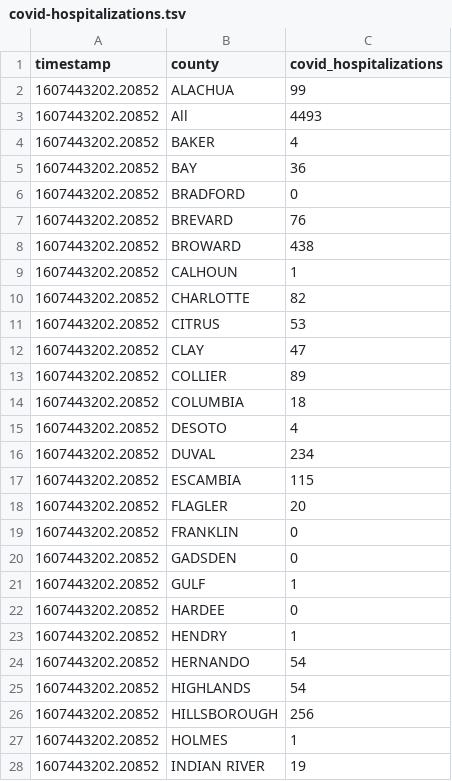
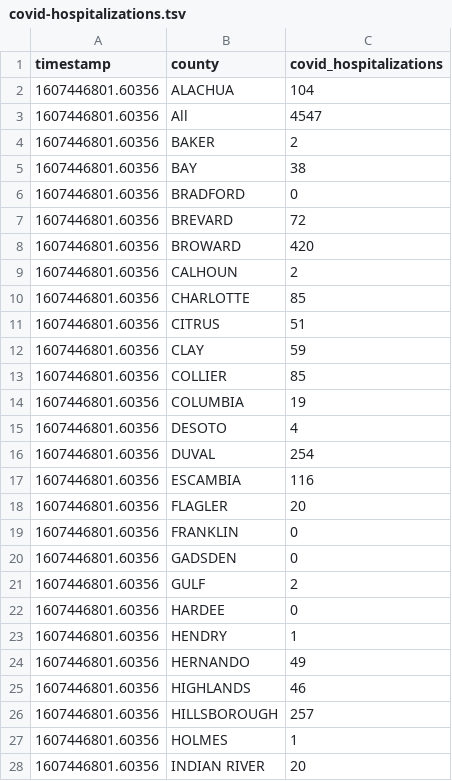
Before and after one commit to gadenbuie/covid19-florida-ahca, a TSV file: data/covid-hospitalizations.tsv, drawn as a sheet; only a part is shown; the diff covers the shown part only.

```diff
--- a/data/covid-hospitalizations.tsv
+++ b/data/covid-hospitalizations.tsv
@@ -1,28 +1,28 @@
 timestamp	county	covid_hospitalizations
-1607443202.20852	ALACHUA	99
-1607443202.20852	All	4493
-1607443202.20852	BAKER	4
-1607443202.20852	BAY	36
-1607443202.20852	BRADFORD	0
-1607443202.20852	BREVARD	76
-1607443202.20852	BROWARD	438
-1607443202.20852	CALHOUN	1
-1607443202.20852	CHARLOTTE	82
-1607443202.20852	CITRUS	53
-1607443202.20852	CLAY	47
-1607443202.20852	COLLIER	89
-1607443202.20852	COLUMBIA	18
-1607443202.20852	DESOTO	4
-1607443202.20852	DUVAL	234
-1607443202.20852	ESCAMBIA	115
-1607443202.20852	FLAGLER	20
-1607443202.20852	FRANKLIN	0
-1607443202.20852	GADSDEN	0
-1607443202.20852	GULF	1
-1607443202.20852	HARDEE	0
-1607443202.20852	HENDRY	1
-1607443202.20852	HERNANDO	54
-1607443202.20852	HIGHLANDS	54
-1607443202.20852	HILLSBOROUGH	256
-1607443202.20852	HOLMES	1
-1607443202.20852	INDIAN RIVER	19
+1607446801.60356	ALACHUA	104
+1607446801.60356	All	4547
+1607446801.60356	BAKER	2
+1607446801.60356	BAY	38
+1607446801.60356	BRADFORD	0
+1607446801.60356	BREVARD	72
+1607446801.60356	BROWARD	420
+1607446801.60356	CALHOUN	2
+1607446801.60356	CHARLOTTE	85
+1607446801.60356	CITRUS	51
+1607446801.60356	CLAY	59
+1607446801.60356	COLLIER	85
+1607446801.60356	COLUMBIA	19
+1607446801.60356	DESOTO	4
+1607446801.60356	DUVAL	254
+1607446801.60356	ESCAMBIA	116
+1607446801.60356	FLAGLER	20
+1607446801.60356	FRANKLIN	0
+1607446801.60356	GADSDEN	0
+1607446801.60356	GULF	2
+1607446801.60356	HARDEE	0
+1607446801.60356	HENDRY	1
+1607446801.60356	HERNANDO	49
+1607446801.60356	HIGHLANDS	46
+1607446801.60356	HILLSBOROUGH	257
+1607446801.60356	HOLMES	1
+1607446801.60356	INDIAN RIVER	20
```
Also changed, not shown: 57 edited cells elsewhere in this file, data/hospital-beds-county.tsv, data/hospital-beds-hospital.tsv, 7 other files.
